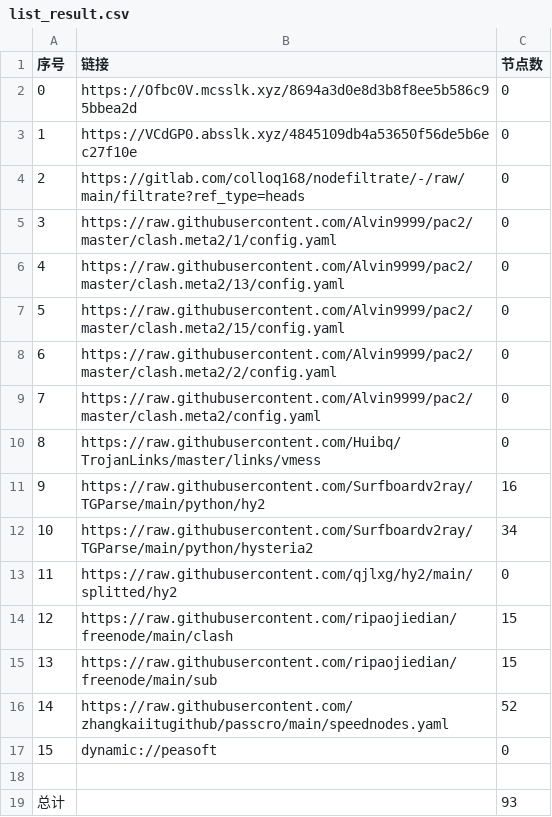
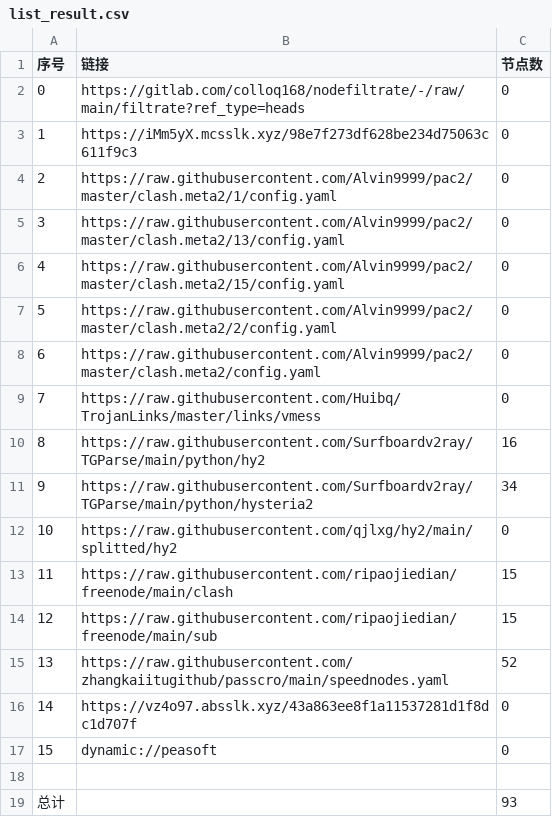
Before and after one commit to hahahahalipoterr/AutoMergePublicNodes, a CSV file: list_result.csv, drawn as a sheet; removed rows and columns are numbered as before the commit, all else as after; the diff names each change by its address in the sheet, - before the commit and + after, or states it on an @@ line.

```diff
--- a/list_result.csv
+++ b/list_result.csv
-row 2: 0 | https://Ofbc0V.mcsslk.xyz/8694a3d0e8d3b8f8ee5b586c95bbea2d | 0
-row 3: 1 | https://VCdGP0.absslk.xyz/4845109db4a53650f56de5b6ec27f10e | 0
@@ column A (序号) renumbered between rows 2 and 15 @@
+row 3: 1 | https://iMm5yX.mcsslk.xyz/98e7f273df628be234d75063c611f9c3 | 0
+row 16: 14 | https://vz4o97.absslk.xyz/43a863ee8f1a11537281d1f8dc1d707f | 0
```
Also changed, not shown: 22 other files.
